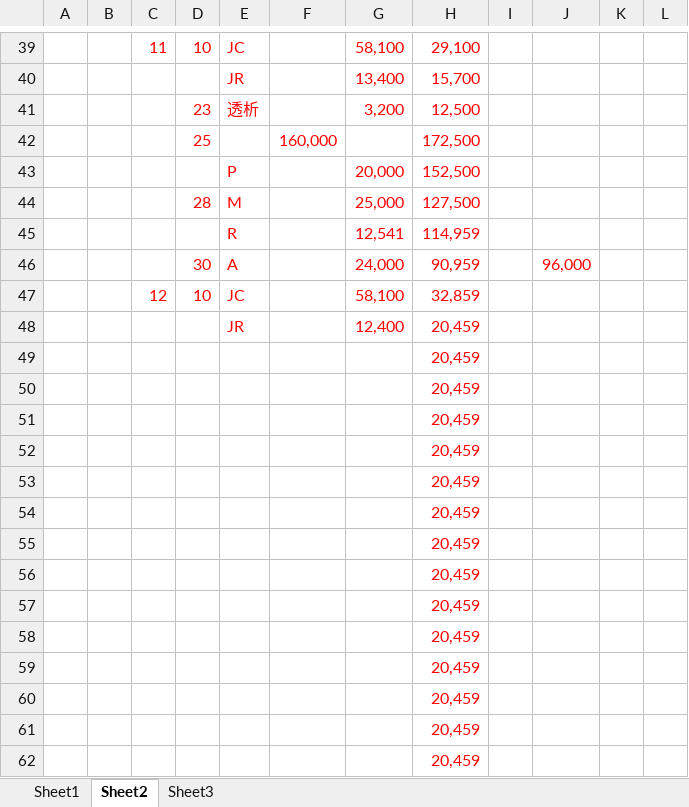
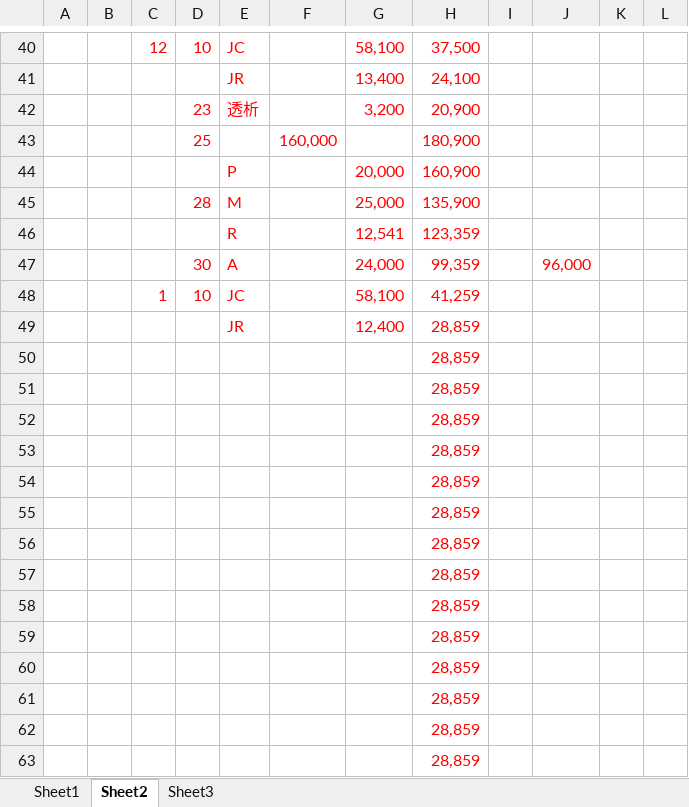
Before and after one commit to officina-hide/com.officina-hide.base, an Excel workbook: document/個人_202109.xlsx, sheet Sheet2, drawn as a sheet; only a part is shown, gaps mark what is left out; values as stored, in another font and other column widths than the file's, no borders; addresses are those after the commit; the diff covers the shown part only; the diff names each change by its address in the sheet, - before the commit and + after, or states it on an @@ line.

```diff
--- a/document/個人_202109.xlsx (sheet Sheet2)
+++ b/document/個人_202109.xlsx (sheet Sheet2)
-C40: 11
+C40: 12
-H40: 29,100
+H40: 37,500
-H41: 15,700
+H41: 24,100
-H42: 12,500
+H42: 20,900
-H43: 172,500
+H43: 180,900
-H44: 152,500
+H44: 160,900
-H45: 127,500
+H45: 135,900
-H46: 114,959
+H46: 123,359
-H47: 90,959
+H47: 99,359
-C48: 12
+C48: 1
-H48: 32,859
+H48: 41,259
-H49:H63: 20,459
+H49:H63: 28,859
```
Also changed, not shown: 3 added rows, 2 removed rows and 26 edited cells elsewhere in this sheet, sheet Sheet3, formulas that keep their value, 5 other files.
